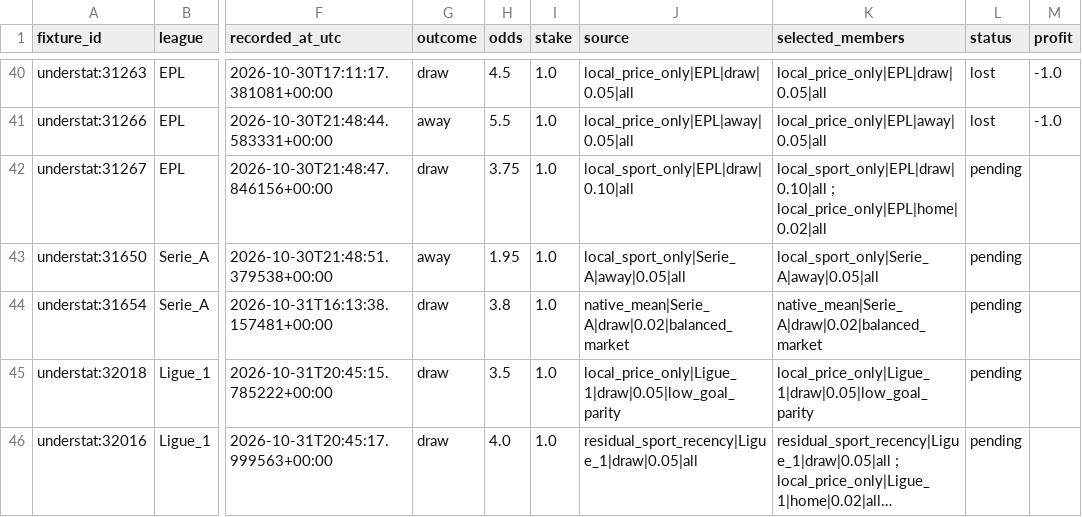
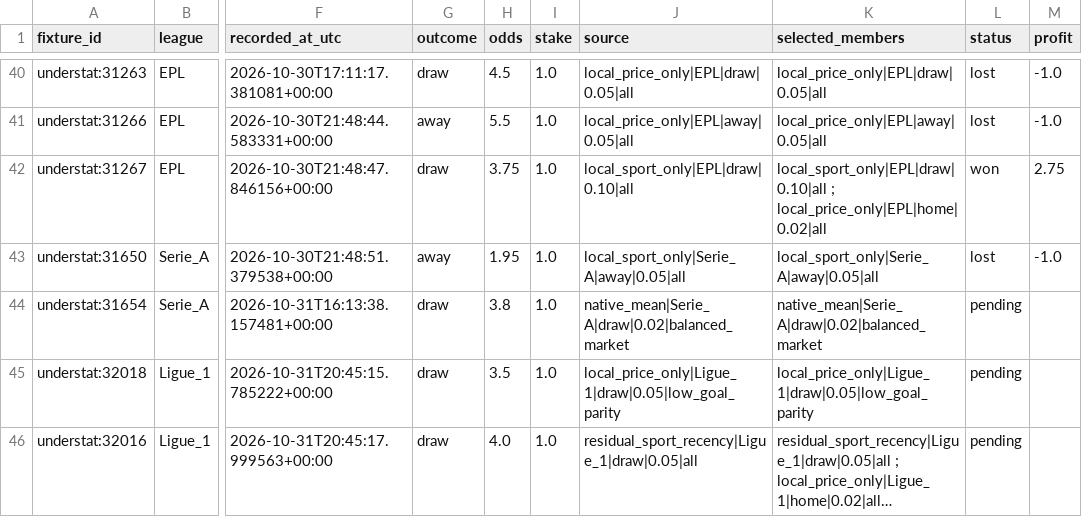
Before and after one commit to Mohamed-Ali-SOBHI/ScorePredict, a CSV file: tickets.csv, drawn as a sheet; only a part is shown, gaps mark what is left out; long unchanged cells end in …; the diff names each change by its address in the sheet, - before the commit and + after, or states it on an @@ line.

```diff
--- a/tickets.csv
+++ b/tickets.csv
-L42 (status): pending
+L42 (status): won
-M42 (profit): (empty)
+M42 (profit): 2.75
-L43 (status): pending
+L43 (status): lost
-M43 (profit): (empty)
+M43 (profit): -1.0
```
Also changed, not shown: comparison.csv, 21 other files.
